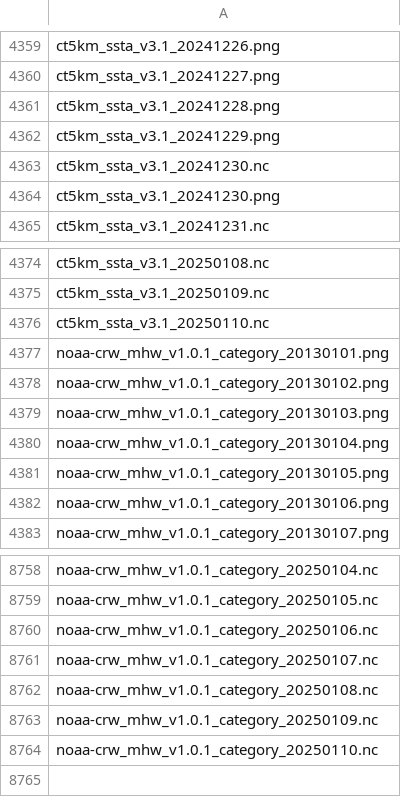
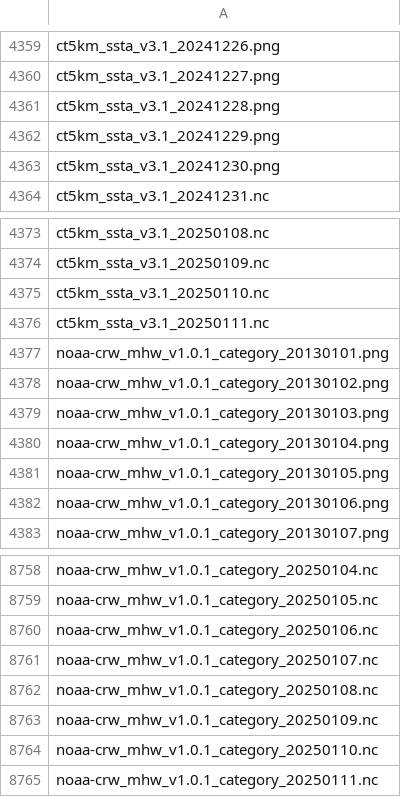
Before and after one commit to HakaiInstitute/ssta_images, a CSV file: dist/names.csv, drawn as a sheet; only a part is shown, gaps mark what is left out; removed rows and columns are numbered as before the commit, all else as after; the diff names each change by its address in the sheet, - before the commit and + after, or states it on an @@ line.

```diff
--- a/dist/names.csv
+++ b/dist/names.csv
-row 4363: ct5km_ssta_v3.1_20241230.nc
+row 4376: ct5km_ssta_v3.1_20250111.nc
+row 8765: noaa-crw_mhw_v1.0.1_category_20250111.nc
```
Also changed, not shown: static/names.csv.
